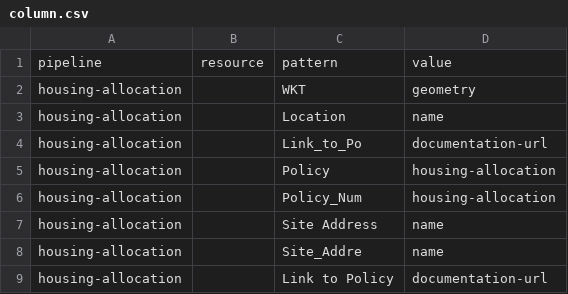
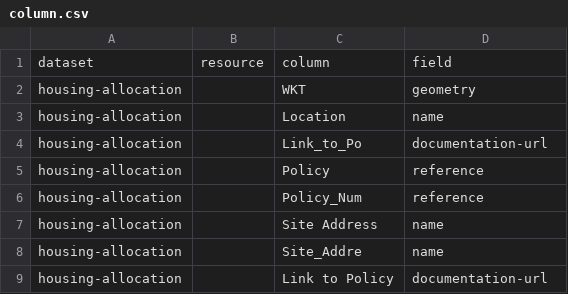
Before and after one commit to digital-land-attic/housing-allocation-collection, a CSV file: pipeline/column.csv, drawn as a sheet.

Commit message:
Migrated pipeline

```diff
--- a/pipeline/column.csv
+++ b/pipeline/column.csv
@@ -1,2 +1,2 @@
-pipeline,resource,pattern,value
+dataset,resource,column,field
 housing-allocation,,WKT,geometry
@@ -4,4 +4,4 @@ housing-allocation,,Location,name
 housing-allocation,,Link_to_Po,documentation-url
-housing-allocation,,Policy,housing-allocation
-housing-allocation,,Policy_Num,housing-allocation
+housing-allocation,,Policy,reference
+housing-allocation,,Policy_Num,reference
 housing-allocation,,Site Address,name
```
Also changed, not shown: pipeline/lookup.csv.
